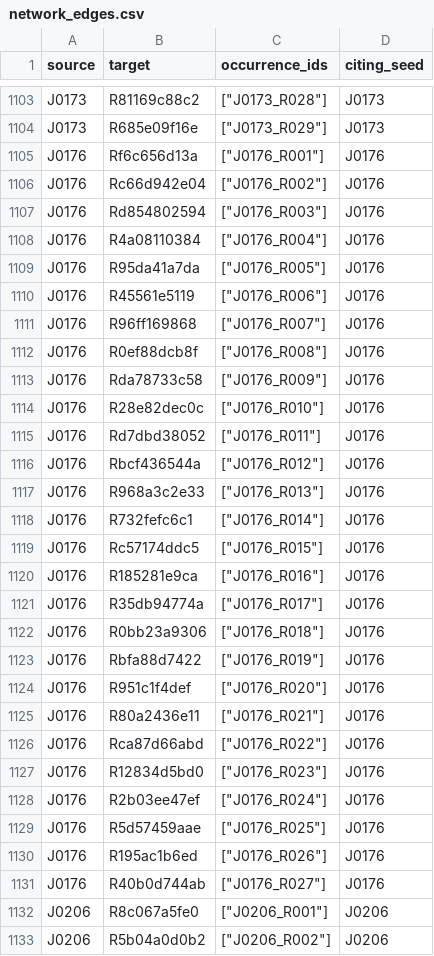
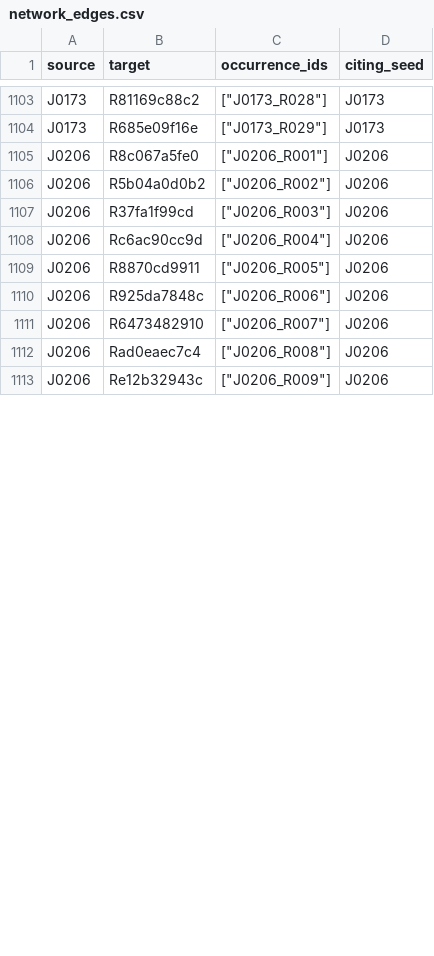
Before and after one commit to Fsunroo/trustworthiness-citation, a CSV file: output/network/network_edges.csv, drawn as a sheet; only a part is shown, gaps mark what is left out; the shorter side is filled out with more unchanged rows; the diff covers the shown part only.

```diff
--- a/output/network/network_edges.csv
+++ b/output/network/network_edges.csv
@@ -1104,29 +1104,2 @@ J0173,R81169c88c2,"[""J0173_R028""]",J0173
 J0173,R685e09f16e,"[""J0173_R029""]",J0173
-J0176,Rf6c656d13a,"[""J0176_R001""]",J0176
-J0176,Rc66d942e04,"[""J0176_R002""]",J0176
-J0176,Rd854802594,"[""J0176_R003""]",J0176
-J0176,R4a08110384,"[""J0176_R004""]",J0176
-J0176,R95da41a7da,"[""J0176_R005""]",J0176
-J0176,R45561e5119,"[""J0176_R006""]",J0176
-J0176,R96ff169868,"[""J0176_R007""]",J0176
-J0176,R0ef88dcb8f,"[""J0176_R008""]",J0176
-J0176,Rda78733c58,"[""J0176_R009""]",J0176
-J0176,R28e82dec0c,"[""J0176_R010""]",J0176
-J0176,Rd7dbd38052,"[""J0176_R011""]",J0176
-J0176,Rbcf436544a,"[""J0176_R012""]",J0176
-J0176,R968a3c2e33,"[""J0176_R013""]",J0176
-J0176,R732fefc6c1,"[""J0176_R014""]",J0176
-J0176,Rc57174ddc5,"[""J0176_R015""]",J0176
-J0176,R185281e9ca,"[""J0176_R016""]",J0176
-J0176,R35db94774a,"[""J0176_R017""]",J0176
-J0176,R0bb23a9306,"[""J0176_R018""]",J0176
-J0176,Rbfa88d7422,"[""J0176_R019""]",J0176
-J0176,R951c1f4def,"[""J0176_R020""]",J0176
-J0176,R80a2436e11,"[""J0176_R021""]",J0176
-J0176,Rca87d66abd,"[""J0176_R022""]",J0176
-J0176,R12834d5bd0,"[""J0176_R023""]",J0176
-J0176,R2b03ee47ef,"[""J0176_R024""]",J0176
-J0176,R5d57459aae,"[""J0176_R025""]",J0176
-J0176,R195ac1b6ed,"[""J0176_R026""]",J0176
-J0176,R40b0d744ab,"[""J0176_R027""]",J0176
 J0206,R8c067a5fe0,"[""J0206_R001""]",J0206
```
Also changed, not shown: 19 edited cells elsewhere in this file, output/bibliometrix/bibliometrix_expanded.csv, output/bibliometrix/bibliometrix_validated_edges.csv, 35 other files.
